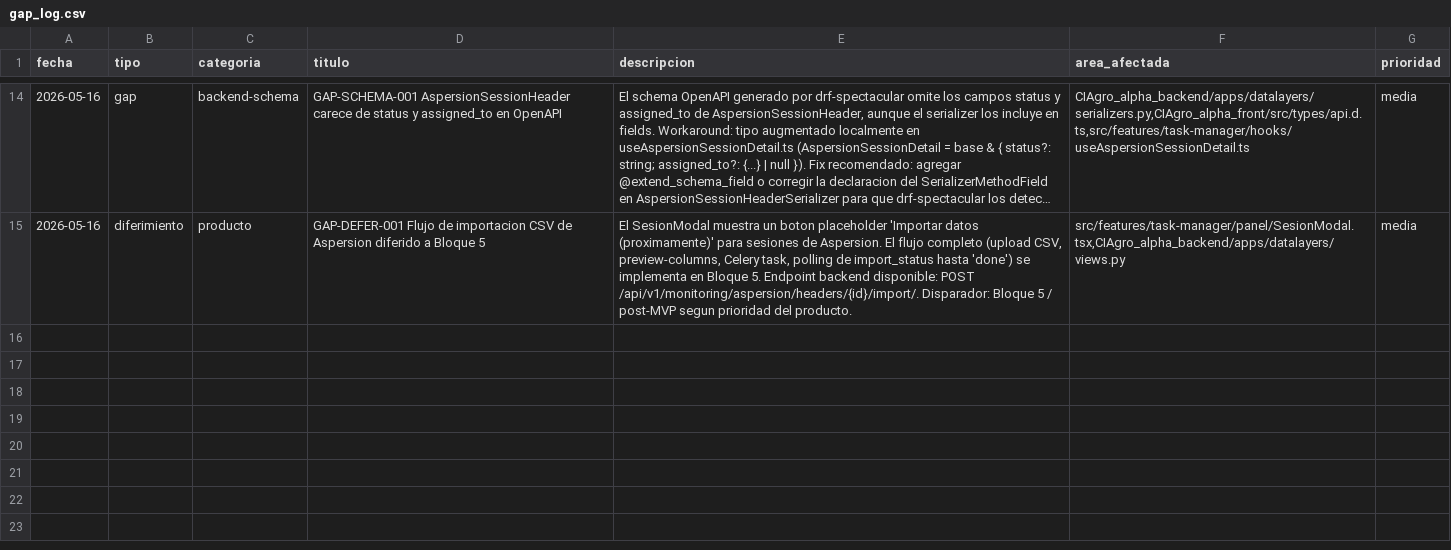
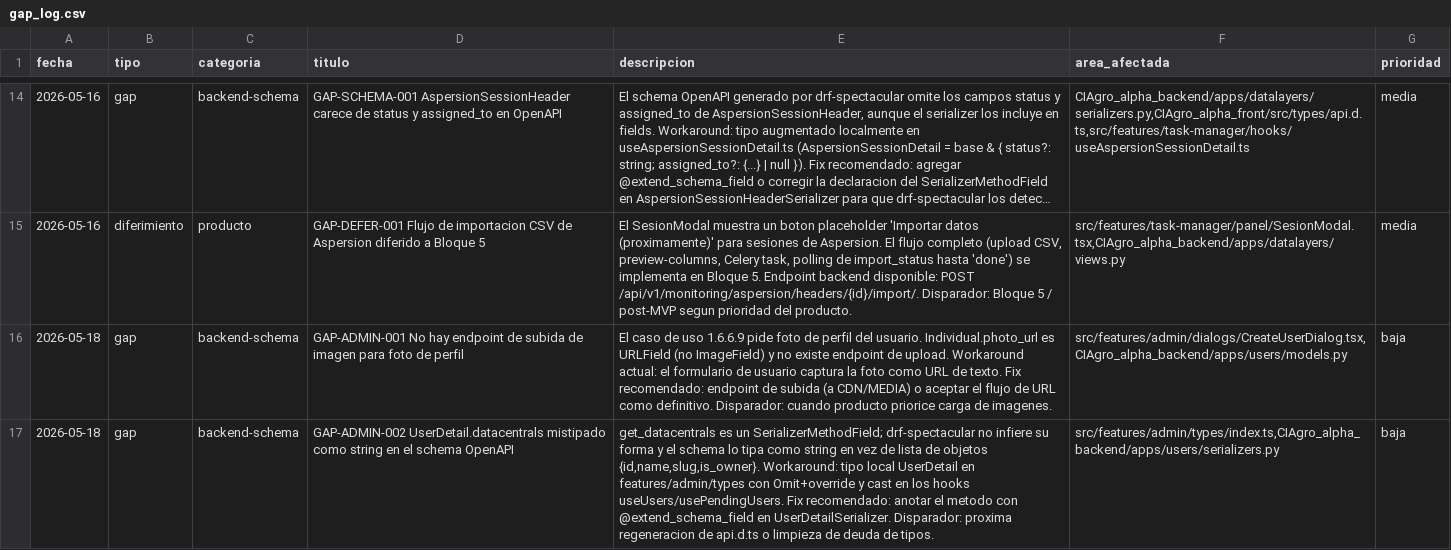
Before and after one commit to aeguzsando1987/ciagro-frontend, a CSV file: logs/gap_log.csv, drawn as a sheet; only a part is shown, gaps mark what is left out; long unchanged cells end in …; the diff names each change by its address in the sheet, - before the commit and + after, or states it on an @@ line.

Commit message:
feat(admin): Fase 2 — AgroUnidades, Sectores y Contactos
Módulo de Administración — sesión 9, 2026-05-19.
Caso de uso admin_control_usecases.md §4–§6.

Tipos y hooks:
- Tipos AgroSector, AgroUnit, Contact, ContactAssignmentList derivados
  del schema openapi-typescript.
- useAgroSectors / useAgroUnits / useContacts con TanStack Query v5.
  AgroUnit usa PatchedAgroUnit para el payload de PATCH.
  ContactAssignment delete recibe id entero (no UUID).

Diálogos:
- CreateSectorDialog: sector_name, scian_code, activity_name, description
  (textarea nativo — shadcn no incluye Textarea en este setup).
- CreateAgroUnitDialog: 14 campos; CountryCombobox con default México;
  useStates(iso2) para estados en cascada.
- CreateContactDialog: crea contacto y si recibe agroUnitId asigna
  automáticamente con createAssignment.

Panel AgroUnitPanel:
- Tab Detalle: modo vista + edición inline (RHF + zod + applyDrfErrors).
- Tab Contactos: lista ContactAssignment + eliminar + Agregar contacto.
- Gates: canEdit → SUPER_ADMIN; canManageContacts → SUPERVISOR.

AgroUnitsSection:
- Tab Unidades: tabla + click → panel. Botón "Nueva Unidad" → SUPER_ADMIN.
- Tab Sectores: tabla. Botón "Nuevo Sector" → SUPERVISOR.

Decisión de diseño: AgroUnit es catálogo global — crear sin
DataCentralAssignment la deja invisible al creador (ScopeFilterMixin).
Solo SuperAdmin crea/edita/elimina unidades.

Tests: 5 casos en AgroUnitsSection.test.tsx con vi.mock (MSW
descartado en capa de sección por conflictos de trailing-slash).
npx tsc --noEmit → 0 errores. npx vitest run → 85/85.

```diff
--- a/logs/gap_log.csv
+++ b/logs/gap_log.csv
+row 16: 2026-05-18 | gap | backend-schema | GAP-ADMIN-001 No hay endpoint de subida de imagen para foto de perfil | El caso de uso 1.6.6.9 pide foto de perfil del usuario. Individual.photo_url es URLField (no ImageField) y no existe endpoint de upload. Workaround actual: el formulario de usuario captura la foto como URL de texto. Fix recomendado: endpoint de subida (a CDN/MEDIA) o aceptar el flujo de URL como definitivo. Disparador: cuando producto priorice carga de imagenes. | src/features/admin/dialogs/CreateUserDialog.tsx,CIAgro_alpha_backend/apps/users/models.py | baja
+row 17: 2026-05-18 | gap | backend-schema | GAP-ADMIN-002 UserDetail.datacentrals mistipado como string en el schema OpenAPI | get_datacentrals es un SerializerMethodField; drf-spectacular no infiere su forma y el schema lo tipa como string en vez de lista de objetos {id,name,slug,is_owner}. Workaround: tipo local UserDetail en features/admin/types con Omit+override y cast en los hooks useUsers/usePendingUsers. Fix recomendado: anotar el metodo con @extend_schema_field en UserDetailSerializer. Disparador: proxima regeneracion de api.d.ts o limpieza de deuda de tipos. | src/features/admin/types/index.ts,CIAgro_alpha_backend/apps/users/serializers.py | baja
```
Also changed, not shown: 26 other files.
